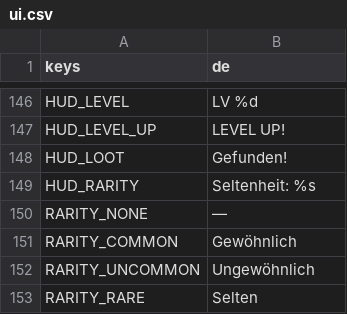
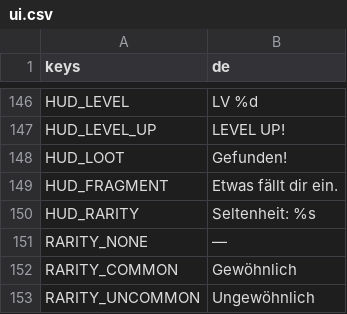
Before and after one commit to Stanzlu/Game, a CSV file: content/locale/ui.csv, drawn as a sheet; only a part is shown, gaps mark what is left out; the shorter side is filled out with more unchanged rows; the diff names each change by its address in the sheet, - before the commit and + after, or states it on an @@ line.

```diff
--- a/content/locale/ui.csv
+++ b/content/locale/ui.csv
+row 149: HUD_FRAGMENT | Etwas fällt dir ein.
```
Also changed, not shown: content/locale/journal.csv, 39 other files.
